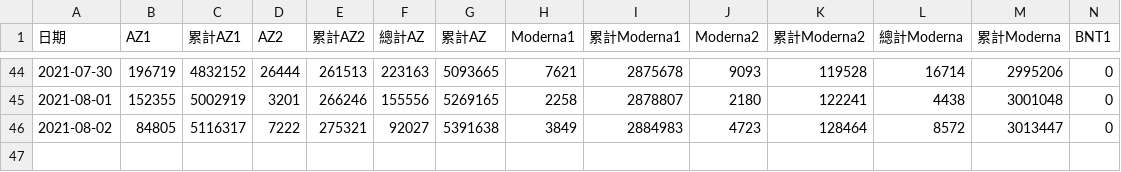
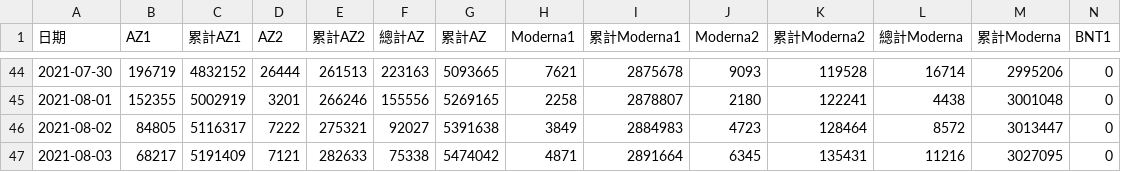
Before and after one commit to profmike/tw-vaccine-stats, a CSV file: data/tw_covid19_vaccinations_by_vaccine_type.csv (was data/tw_covid_vaccinations_by_vaccine_type.csv), drawn as a sheet; only a part is shown, gaps mark what is left out; rows hold the shown columns only; the diff names each change by its address in the sheet, - before the commit and + after, or states it on an @@ line.

```diff
--- a/data/tw_covid_vaccinations_by_vaccine_type.csv
+++ b/data/tw_covid19_vaccinations_by_vaccine_type.csv
+row 47: 2021-08-03 | 68217 | 5191409 | 7121 | 282633 | 75338 | 5474042 | 4871 | 2891664 | 6345 | 135431 | 11216 | 3027095 | 0
```
Also changed, not shown: 2 other files.
